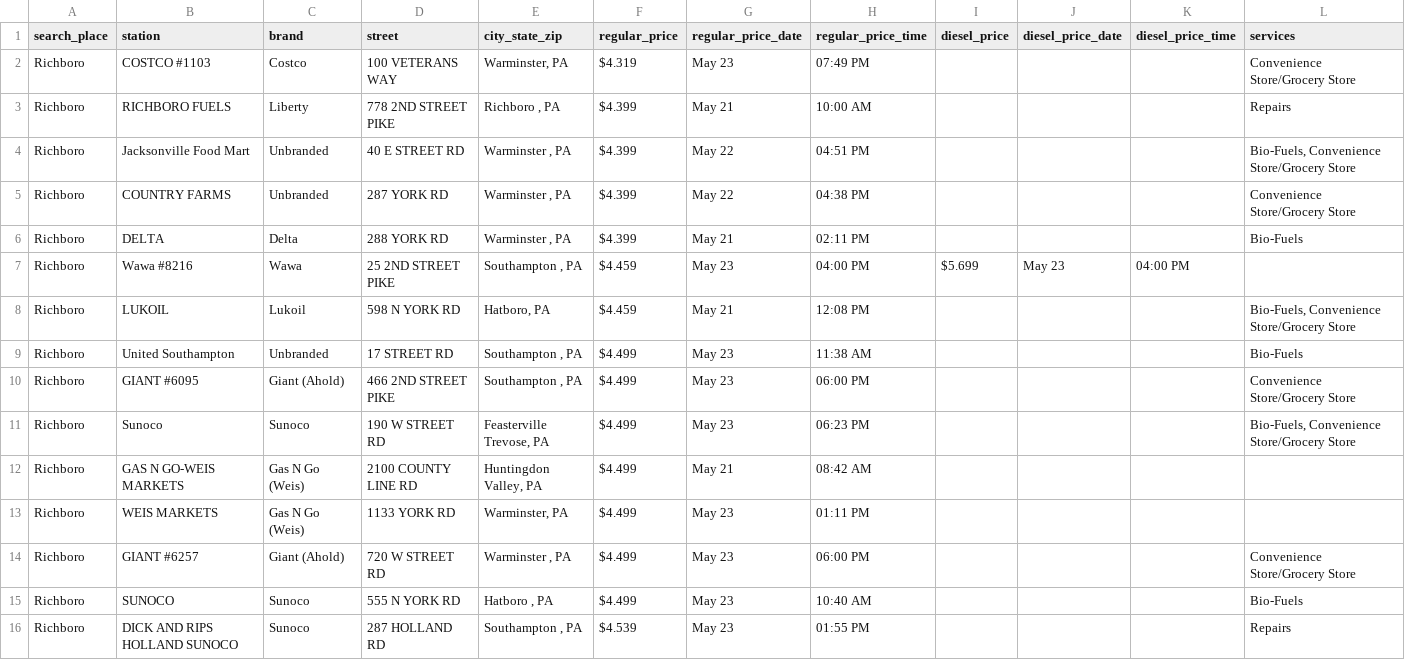
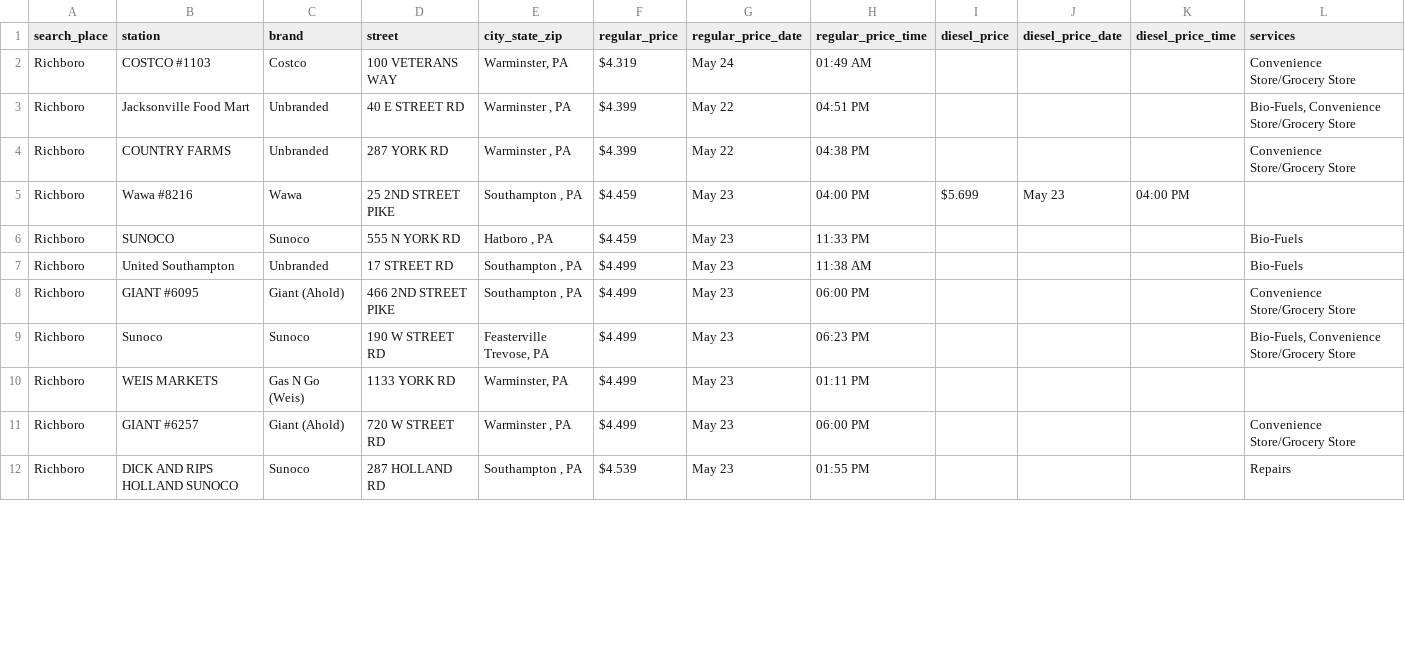
Before and after one commit to CUlleryUSATRepos/BucksGasRepo, a CSV file: BucksGasPrices/RichboroGas.csv, drawn as a sheet; only a part is shown; the diff covers the shown part only.

```diff
--- a/BucksGasPrices/RichboroGas.csv
+++ b/BucksGasPrices/RichboroGas.csv
@@ -1,9 +1,7 @@
 search_place,station,brand,street,city_state_zip,regular_price,regular_price_date,regular_price_time,diesel_price,diesel_price_date,diesel_price_time,services
-Richboro,COSTCO #1103,Costco,100 VETERANS WAY,"Warminster, PA",$4.319,May 23,07:49 PM,,,,Convenience Store/Grocery Store
-Richboro,RICHBORO FUELS,Liberty,778 2ND STREET PIKE,"Richboro , PA",$4.399,May 21,10:00 AM,,,,Repairs
+Richboro,COSTCO #1103,Costco,100 VETERANS WAY,"Warminster, PA",$4.319,May 24,01:49 AM,,,,Convenience Store/Grocery Store
 Richboro,Jacksonville Food Mart,Unbranded,40 E STREET RD,"Warminster , PA",$4.399,May 22,04:51 PM,,,,"Bio-Fuels, Convenience Store/Grocery Store"
 Richboro,COUNTRY FARMS,Unbranded,287 YORK RD,"Warminster , PA",$4.399,May 22,04:38 PM,,,,Convenience Store/Grocery Store
-Richboro,DELTA,Delta,288 YORK RD,"Warminster , PA",$4.399,May 21,02:11 PM,,,,Bio-Fuels
 Richboro,Wawa #8216,Wawa,25 2ND STREET PIKE,"Southampton , PA",$4.459,May 23,04:00 PM,$5.699,May 23,04:00 PM,
-Richboro,LUKOIL,Lukoil,598 N YORK RD,"Hatboro, PA",$4.459,May 21,12:08 PM,,,,"Bio-Fuels, Convenience Store/Grocery Store"
+Richboro,SUNOCO,Sunoco,555 N YORK RD,"Hatboro , PA",$4.459,May 23,11:33 PM,,,,Bio-Fuels
 Richboro,United Southampton,Unbranded,17 STREET RD,"Southampton , PA",$4.499,May 23,11:38 AM,,,,Bio-Fuels
@@ -11,6 +9,4 @@ Richboro,GIANT #6095,Giant (Ahold),466 2ND STREET PIKE,"Southampton , PA",$4.499
 Richboro,Sunoco,Sunoco,190 W STREET RD,"Feasterville Trevose, PA",$4.499,May 23,06:23 PM,,,,"Bio-Fuels, Convenience Store/Grocery Store"
-Richboro,GAS N GO-WEIS MARKETS,Gas N Go (Weis),2100 COUNTY LINE RD,"Huntingdon Valley, PA",$4.499,May 21,08:42 AM,,,,
 Richboro,WEIS MARKETS,Gas N Go (Weis),1133 YORK RD,"Warminster, PA",$4.499,May 23,01:11 PM,,,,
 Richboro,GIANT #6257,Giant (Ahold),720 W STREET RD,"Warminster , PA",$4.499,May 23,06:00 PM,,,,Convenience Store/Grocery Store
-Richboro,SUNOCO,Sunoco,555 N YORK RD,"Hatboro , PA",$4.499,May 23,10:40 AM,,,,Bio-Fuels
 Richboro,DICK AND RIPS HOLLAND SUNOCO,Sunoco,287 HOLLAND RD,"Southampton , PA",$4.539,May 23,01:55 PM,,,,Repairs
```
Also changed, not shown: 13 edited cells elsewhere in this file, BucksGasPrices/IvylandGas.csv, BucksGasPrices/QuakertownGas.csv, 49 other files.
